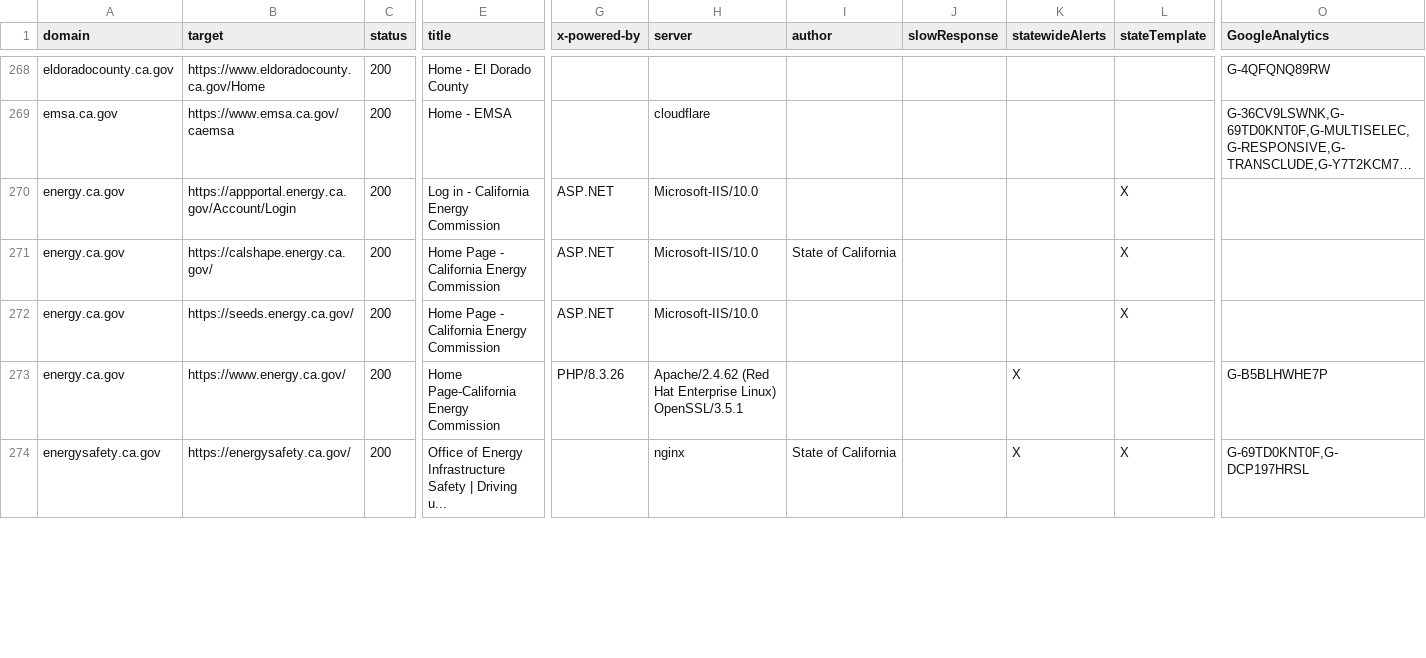
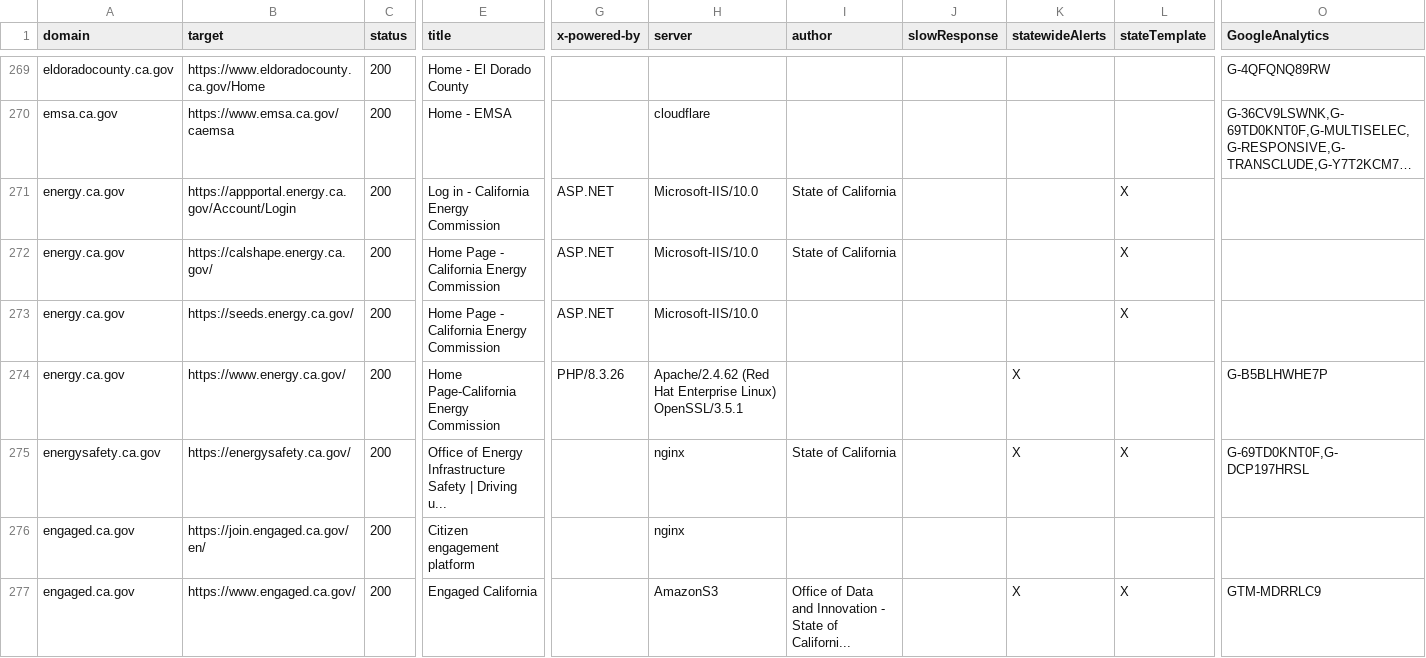
Before and after one commit to carterm/scan-url, a CSV file: publish/scan-results.csv, drawn as a sheet; only a part is shown, gaps mark what is left out; long unchanged cells end in …; addresses are those after the commit; rows hold the shown columns only; the diff covers the shown part only; the diff names each change by its address in the sheet, - before the commit and + after, or states it on an @@ line.

```diff
--- a/publish/scan-results.csv
+++ b/publish/scan-results.csv
-I271 (author): (empty)
+I271 (author): State of California
+row 276: engaged.ca.gov | https://join.engaged.ca.gov/en/ | 200 | Citizen engagement platform |  | nginx
+row 277: engaged.ca.gov | https://www.engaged.ca.gov/ | 200 | Engaged California |  | AmazonS3 | Office of Data and Innovation - State of Californi... |  | X | X | GTM-MDRRLC9
```
Also changed, not shown: 2 added rows, 1 removed row and 42 edited cells elsewhere in this file, 51 other files.
